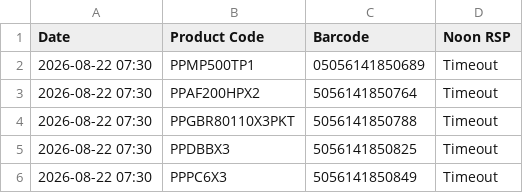
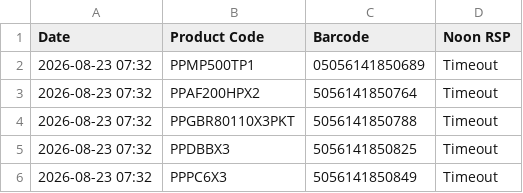
Before and after one commit to ecommerce1-cloud/KSA-Price-Tracker, a CSV file: ksa_master_report.csv, drawn as a sheet.

```diff
--- a/ksa_master_report.csv
+++ b/ksa_master_report.csv
@@ -1,6 +1,6 @@
 Date,Product Code,Barcode,Noon RSP
-2026-08-22 07:30,PPMP500TP1,05056141850689,Timeout
-2026-08-22 07:30,PPAF200HPX2,5056141850764,Timeout
-2026-08-22 07:30,PPGBR80110X3PKT,5056141850788,Timeout
-2026-08-22 07:30,PPDBBX3,5056141850825,Timeout
-2026-08-22 07:30,PPPC6X3,5056141850849,Timeout
+2026-08-23 07:32,PPMP500TP1,05056141850689,Timeout
+2026-08-23 07:32,PPAF200HPX2,5056141850764,Timeout
+2026-08-23 07:32,PPGBR80110X3PKT,5056141850788,Timeout
+2026-08-23 07:32,PPDBBX3,5056141850825,Timeout
+2026-08-23 07:32,PPPC6X3,5056141850849,Timeout
```
